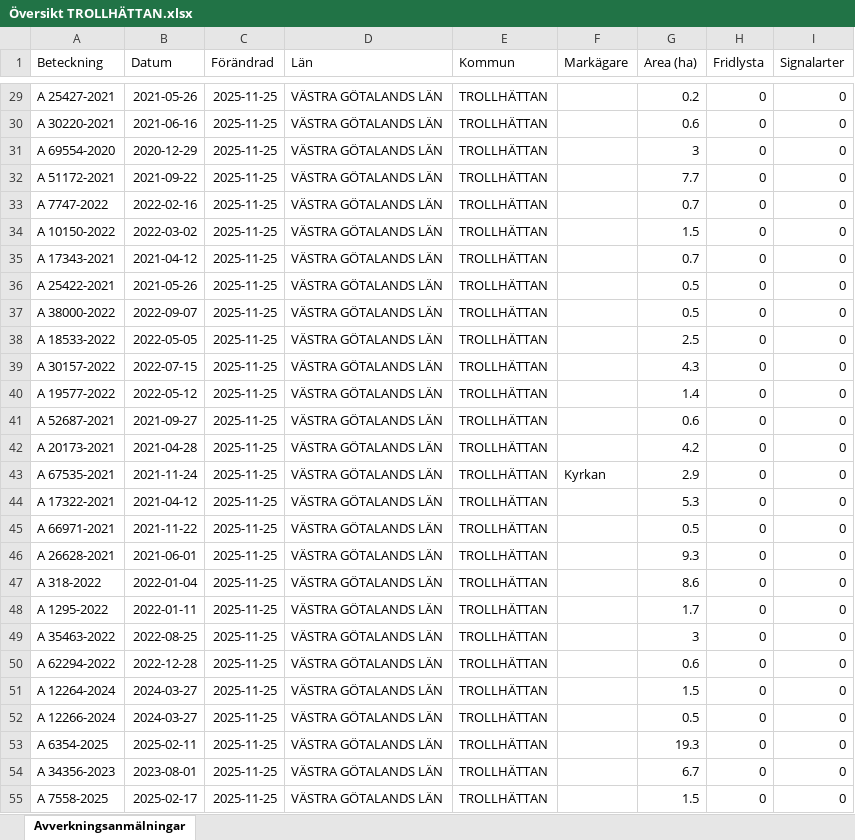
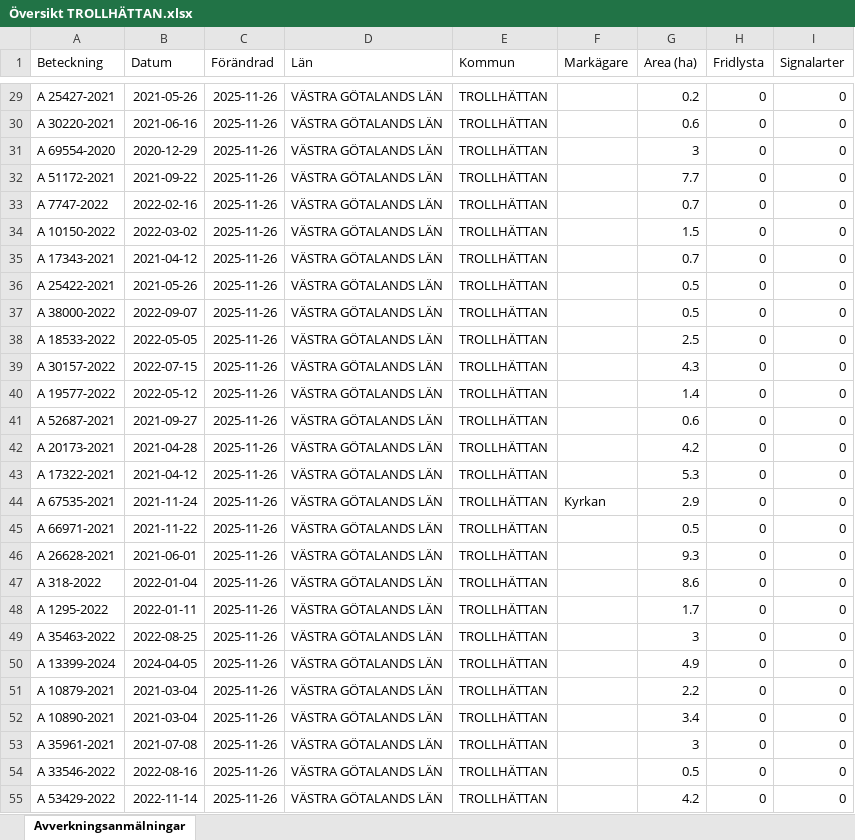
Before and after one commit to klasma/Logging_1488, an Excel workbook: Översikt TROLLHÄTTAN.xlsx, sheet Avverkningsanmälningar, drawn as a sheet; only a part is shown, gaps mark what is left out; values as stored, in another font and other column widths than the file's, no borders; the diff covers the shown part only; the diff names each change by its address in the sheet, - before the commit and + after, or states it on an @@ line.

```diff
--- a/Översikt TROLLHÄTTAN.xlsx (sheet Avverkningsanmälningar)
+++ b/Översikt TROLLHÄTTAN.xlsx (sheet Avverkningsanmälningar)
-C29:C55 (Förändrad): 2025-11-25
+C29:C55 (Förändrad): 2025-11-26
-A43 (Beteckning): A 67535-2021
+A43 (Beteckning): A 17322-2021
-B43 (Datum): 2021-11-24
+B43 (Datum): 2021-04-12
-F43 (Markägare): Kyrkan
+F43 (Markägare): (empty)
-G43 (Area (ha)): 2.9
+G43 (Area (ha)): 5.3
-A44 (Beteckning): A 17322-2021
+A44 (Beteckning): A 67535-2021
-B44 (Datum): 2021-04-12
+B44 (Datum): 2021-11-24
-F44 (Markägare): (empty)
+F44 (Markägare): Kyrkan
-G44 (Area (ha)): 5.3
+G44 (Area (ha)): 2.9
-A50 (Beteckning): A 62294-2022
+A50 (Beteckning): A 13399-2024
-B50 (Datum): 2022-12-28
+B50 (Datum): 2024-04-05
-G50 (Area (ha)): 0.6
+G50 (Area (ha)): 4.9
-A51 (Beteckning): A 12264-2024
+A51 (Beteckning): A 10879-2021
-B51:B52 (Datum): 2024-03-27
+B51:B52 (Datum): 2021-03-04
-G51 (Area (ha)): 1.5
+G51 (Area (ha)): 2.2
-A52 (Beteckning): A 12266-2024
+A52 (Beteckning): A 10890-2021
-G52 (Area (ha)): 0.5
+G52 (Area (ha)): 3.4
-A53 (Beteckning): A 6354-2025
+A53 (Beteckning): A 35961-2021
-B53 (Datum): 2025-02-11
+B53 (Datum): 2021-07-08
-G53 (Area (ha)): 19.3
+G53 (Area (ha)): 3
-A54 (Beteckning): A 34356-2023
+A54 (Beteckning): A 33546-2022
-B54 (Datum): 2023-08-01
+B54 (Datum): 2022-08-16
-G54 (Area (ha)): 6.7
+G54 (Area (ha)): 0.5
-A55 (Beteckning): A 7558-2025
+A55 (Beteckning): A 53429-2022
-B55 (Datum): 2025-02-17
+B55 (Datum): 2022-11-14
-G55 (Area (ha)): 1.5
+G55 (Area (ha)): 4.2
```
Also changed, not shown: 893 edited cells elsewhere in this sheet, artfynd/A 13597-2021 artfynd.xlsx, artfynd/A 18264-2022 artfynd.xlsx, 20 other files.
